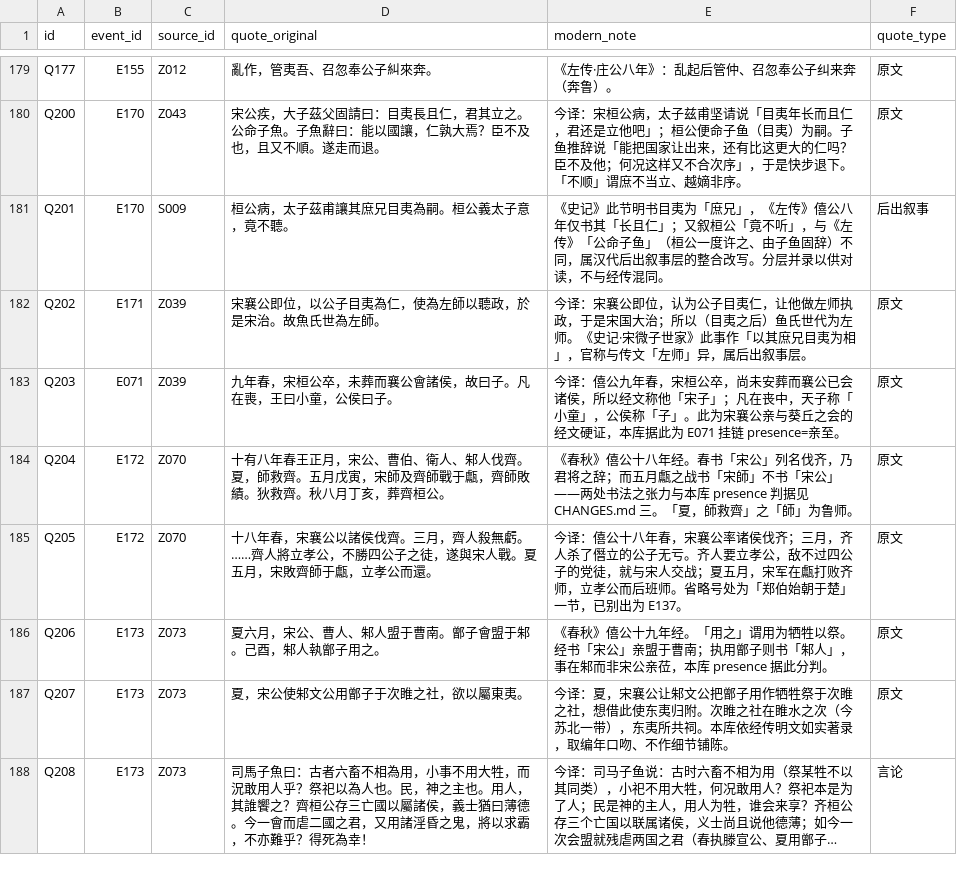
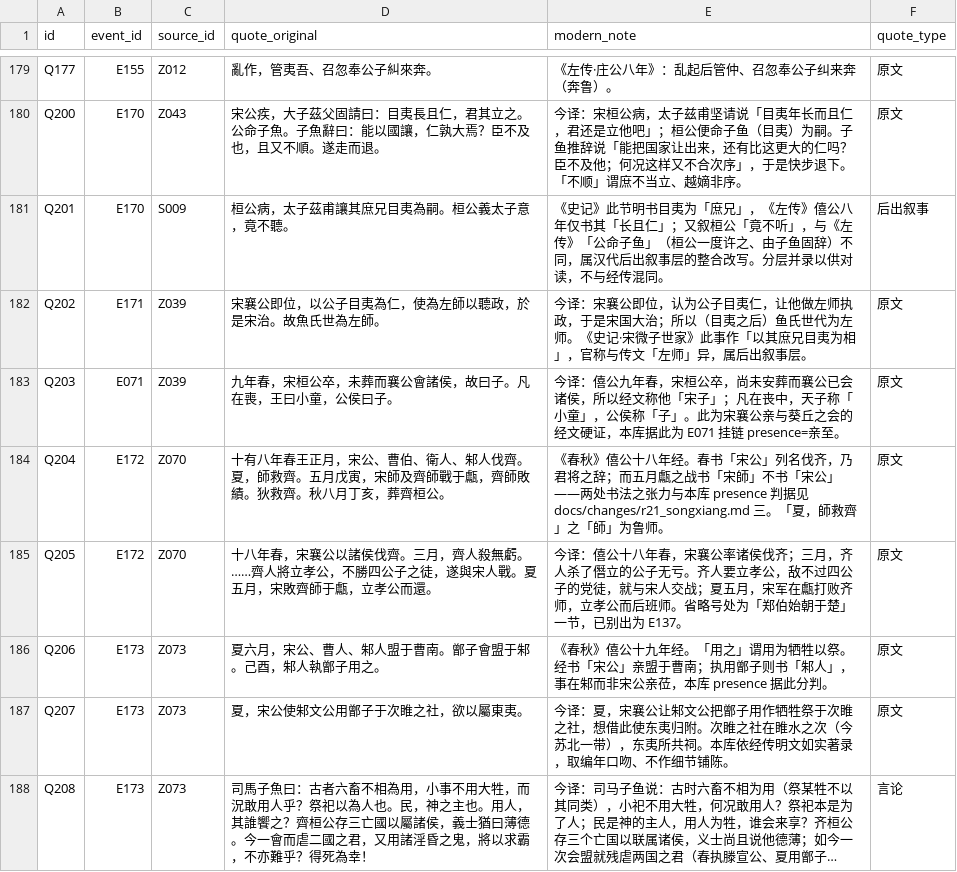
Before and after one commit to QuinnyXu/chunqiu, a CSV file: data/csv/passages.csv, drawn as a sheet; only a part is shown, gaps mark what is left out; long unchanged cells end in ….

```diff
--- a/data/csv/passages.csv
+++ b/data/csv/passages.csv
@@ -183,3 +183,3 @@ Q202,E171,Z039,宋襄公即位，以公子目夷為仁，使為左師以聽政
 Q203,E071,Z039,九年春，宋桓公卒，未葬而襄公會諸侯，故曰子。凡在喪，王曰小童，公侯曰子。,今译：僖公九年春，宋桓公卒，尚未安葬而襄公已会诸侯，所以经文称他「宋子」；凡在丧中，天子称「小童」，公侯称「子」。此为宋襄公亲与葵丘之会的经文硬证，本库据此为 E071 挂链 presence=亲至。,原文
-Q204,E172,Z070,十有八年春王正月，宋公、曹伯、衛人、邾人伐齊。夏，師救齊。五月戊寅，宋師及齊師戰于甗，齊師敗績。狄救齊。秋八月丁亥，葬齊桓公。,《春秋》僖公十八年经。春书「宋公」列名伐齐，乃君将之辞；而五月甗之战书「宋師」不书「宋公」——两处书法之张力与本库 presence 判据见 CHANGES.md 三。「夏，師救齊」之「師」为鲁师。,原文
+Q204,E172,Z070,十有八年春王正月，宋公、曹伯、衛人、邾人伐齊。夏，師救齊。五月戊寅，宋師及齊師戰于甗，齊師敗績。狄救齊。秋八月丁亥，葬齊桓公。,《春秋》僖公十八年经。春书「宋公」列名伐齐，乃君将之辞；而五月甗之战书「宋師」不书「宋公」——两处书法之张力与本库 presence 判据见 docs/changes/r21_songxiang.md 三。「夏，師救齊」之「師」为鲁师。,原文
 Q205,E172,Z070,十八年春，宋襄公以諸侯伐齊。三月，齊人殺無虧。……齊人將立孝公，不勝四公子之徒，遂與宋人戰。夏五月，宋敗齊師于甗，立孝公而還。,今译：僖公十八年春，宋襄公率诸侯伐齐；三月，齐人杀了僭立的公子无亏。齐人要立孝公，敌不过四公子的党徒，就与宋人交战；夏五月，宋军在甗打败齐师，立孝公而后班师。省略号处为「郑伯始朝于楚」一节，已别出为 E137。,原文
```
Also changed, not shown: data/csv/event_people.csv, data/csv/events.csv, 6 other files.
